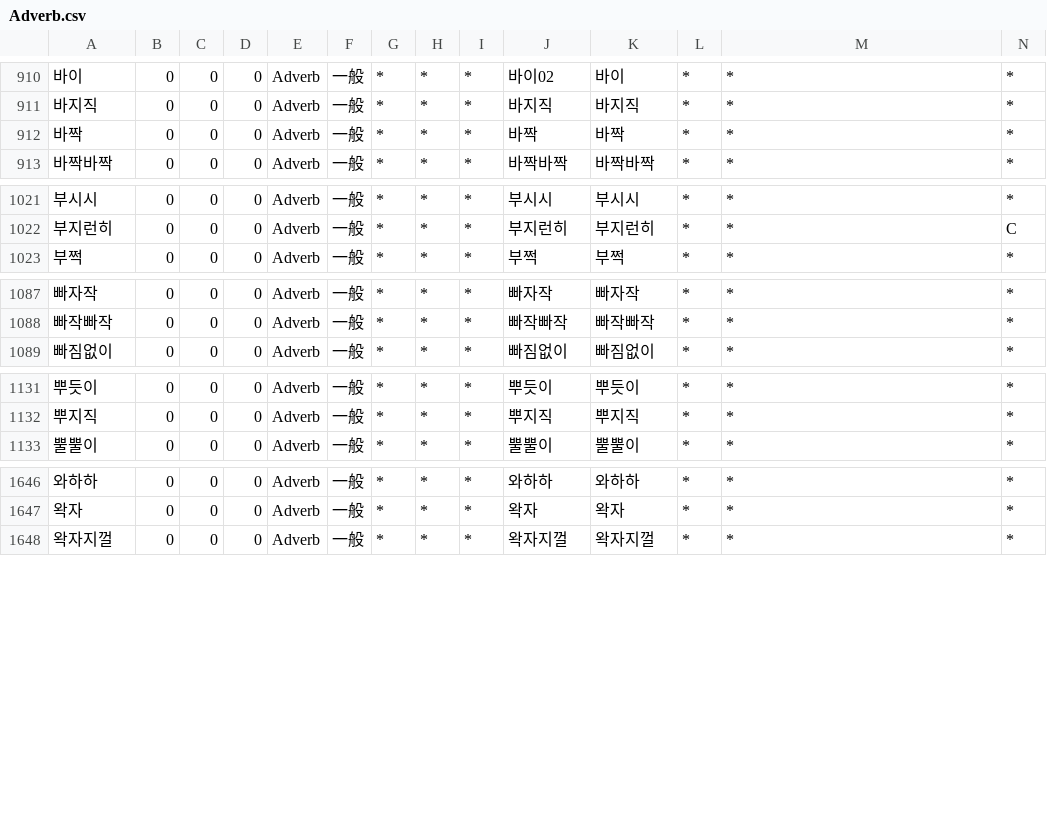
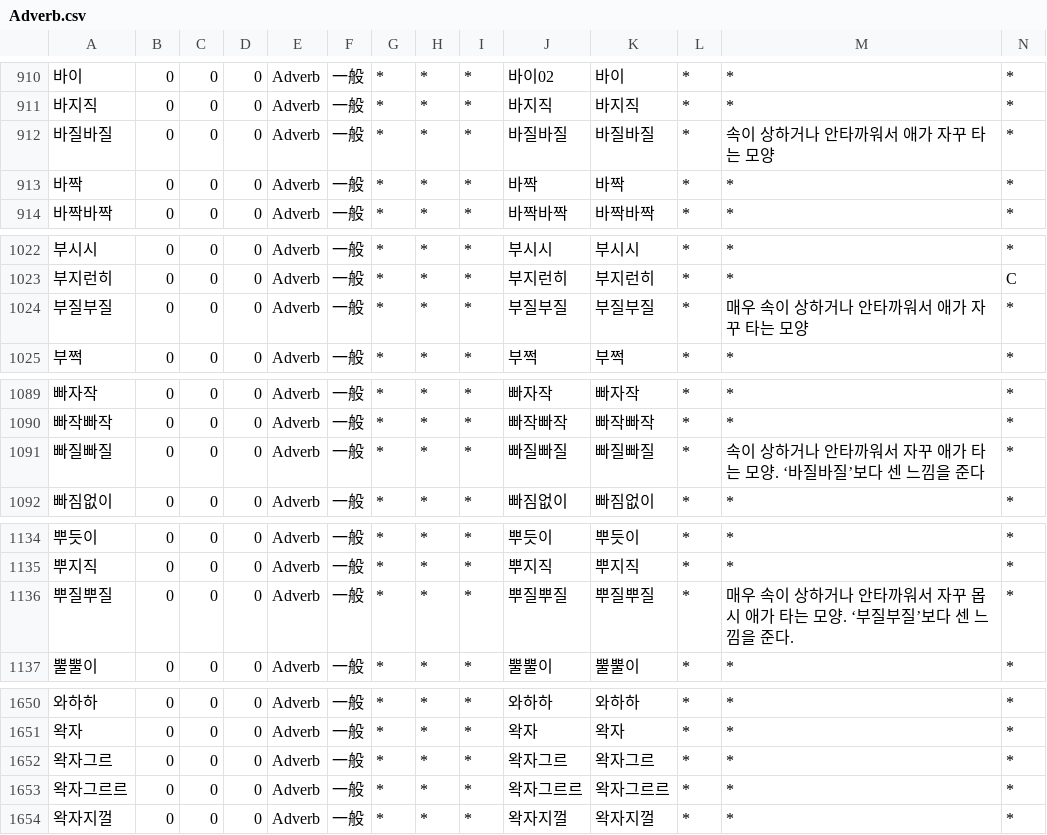
Before and after one commit to okikirmui/handic, a CSV file: seed/Adverb.csv, drawn as a sheet; only a part is shown, gaps mark what is left out; rows hold the shown columns only; the diff names each change by its address in the sheet, - before the commit and + after, or states it on an @@ line.

Commit message:
add items

```diff
--- a/seed/Adverb.csv
+++ b/seed/Adverb.csv
+row 912: 바질바질 | 0 | 0 | 0 | Adverb | 一般 | * | * | * | 바질바질 | 바질바질 | * | 속이 상하거나 안타까워서 애가 자꾸 타는 모양 | *
+row 1024: 부질부질 | 0 | 0 | 0 | Adverb | 一般 | * | * | * | 부질부질 | 부질부질 | * | 매우 속이 상하거나 안타까워서 애가 자꾸 타는 모양 | *
+row 1091: 빠질빠질 | 0 | 0 | 0 | Adverb | 一般 | * | * | * | 빠질빠질 | 빠질빠질 | * | 속이 상하거나 안타까워서 자꾸 애가 타는 모양. ‘바질바질’보다 센 느낌을 준다 | *
+row 1136: 뿌질뿌질 | 0 | 0 | 0 | Adverb | 一般 | * | * | * | 뿌질뿌질 | 뿌질뿌질 | * | 매우 속이 상하거나 안타까워서 자꾸 몹시 애가 타는 모양. ‘부질부질’보다 센 느낌을 준다. | *
+row 1652: 왁자그르 | 0 | 0 | 0 | Adverb | 一般 | * | * | * | 왁자그르 | 왁자그르 | * | * | *
+row 1653: 왁자그르르 | 0 | 0 | 0 | Adverb | 一般 | * | * | * | 왁자그르르 | 왁자그르르 | * | * | *
```
